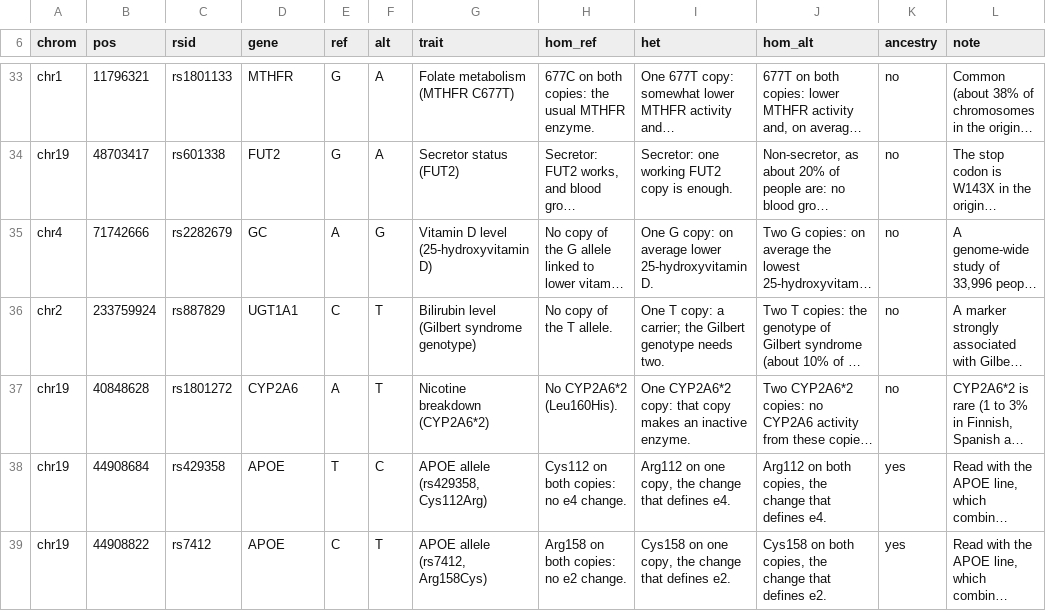
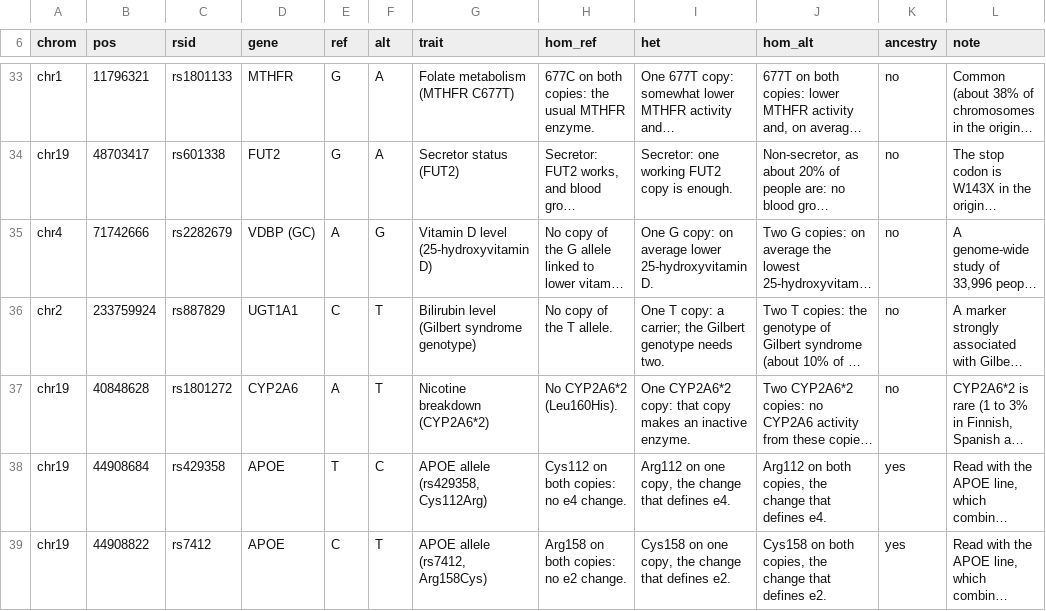
Before and after one commit to GeiserX/Personal-Genome-Pipeline, a TSV file: assets/traits.tsv, drawn as a sheet; only a part is shown, gaps mark what is left out; long unchanged cells end in …; the diff names each change by its address in the sheet, - before the commit and + after, or states it on an @@ line.

Commit message:
fix(traits): name the GC gene so the personal-data scan does not read it as a genotype
The scan reads an rsID followed by two bases as a genotype, so
'rs2282679<TAB>GC' failed it. The gene column now says VDBP (GC).

Bead: pgp-hmxh

```diff
--- a/assets/traits.tsv
+++ b/assets/traits.tsv
-D35 (gene): GC
+D35 (gene): VDBP (GC)
```
Also changed, not shown: 1 other file.
